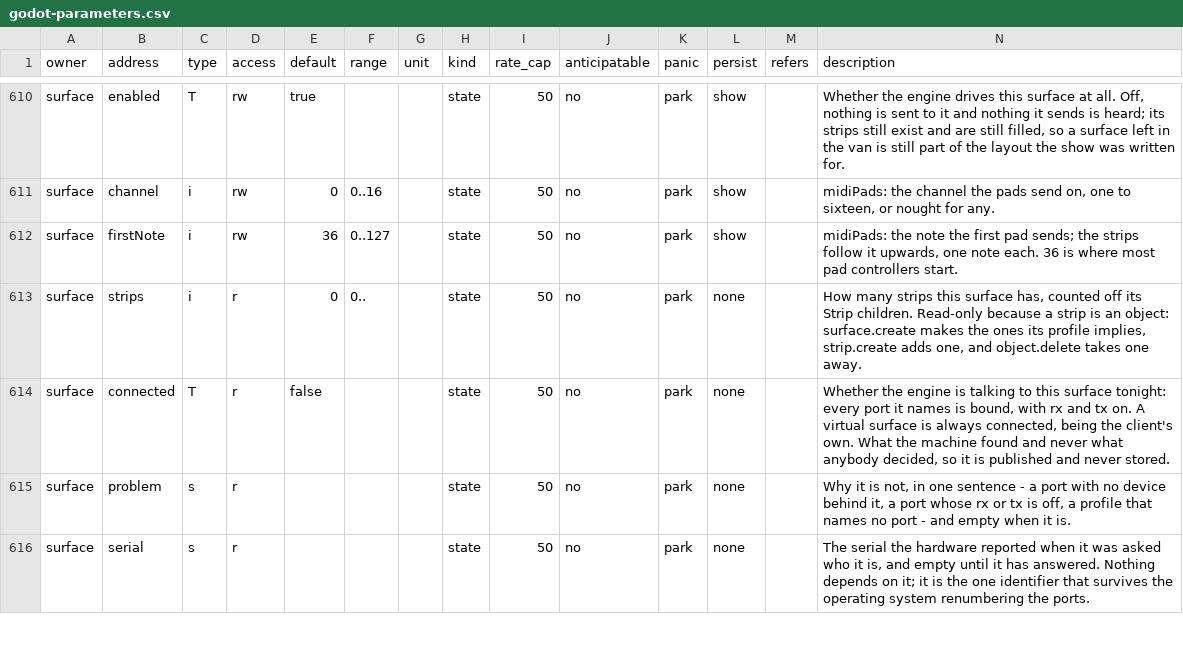
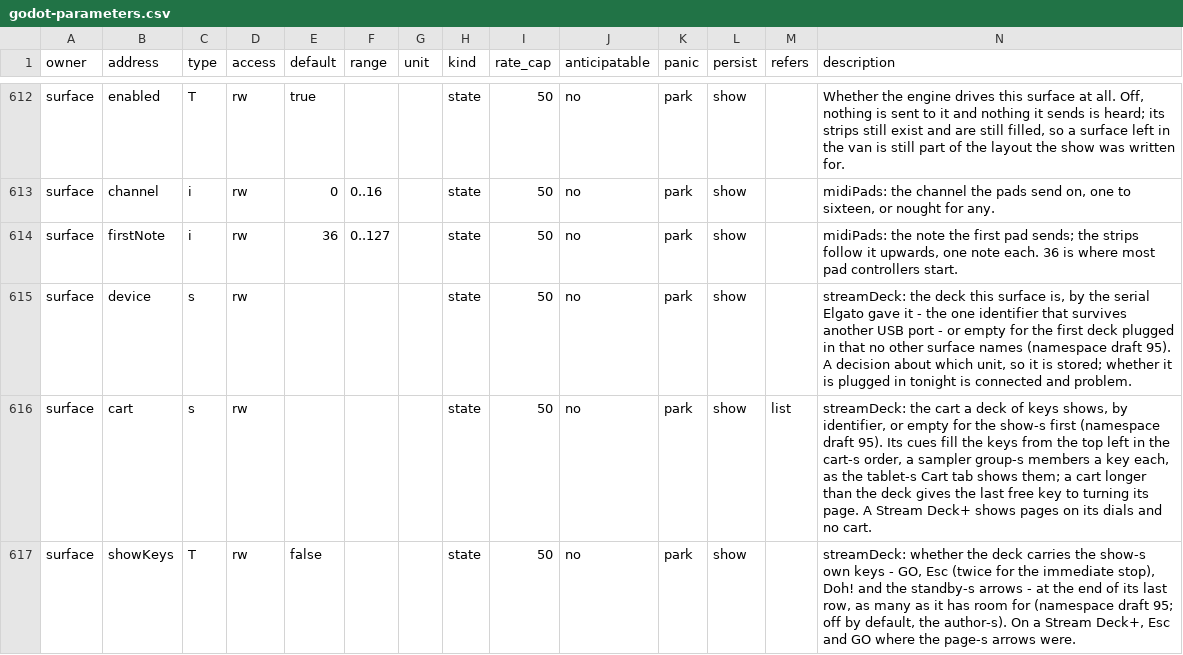
Before and after one commit to pob31/go.dot, a CSV file: docs/parameters/godot-parameters.csv, drawn as a sheet; only a part is shown, gaps mark what is left out; the shorter side is filled out with more unchanged rows; rows hold the shown columns only; the diff covers the shown part only; the diff names each change by its address in the sheet, - before the commit and + after, or states it on an @@ line.

```diff
--- a/docs/parameters/godot-parameters.csv
+++ b/docs/parameters/godot-parameters.csv
+row 615: surface | device | s | rw |  |  |  | state | 50 | no | park | show |  | streamDeck: the deck this surface is, by the serial Elgato gave it - the one identifier that survives another USB port - or empty for the first deck plugged in that no other surface names (namespace draft 95). A decision about which unit, so it is stored; whether it is plugged in tonight is connected and problem.
+row 616: surface | cart | s | rw |  |  |  | state | 50 | no | park | show | list | streamDeck: the cart a deck of keys shows, by identifier, or empty for the show-s first (namespace draft 95). Its cues fill the keys from the top left in the cart-s order, a sampler group-s members a key each, as the tablet-s Cart tab shows them; a cart longer than the deck gives the last free key to turning its page. A Stream Deck+ shows pages on its dials and no cart.
+row 617: surface | showKeys | T | rw | false |  |  | state | 50 | no | park | show |  | streamDeck: whether the deck carries the show-s own keys - GO, Esc (twice for the immediate stop), Doh! and the standby-s arrows - at the end of its last row, as many as it has room for (namespace draft 95; off by default, the author-s). On a Stream Deck+, Esc and GO where the page-s arrows were.
```
Also changed, not shown: 5 added rows and 2 edited cells elsewhere in this file, 21 other files.
